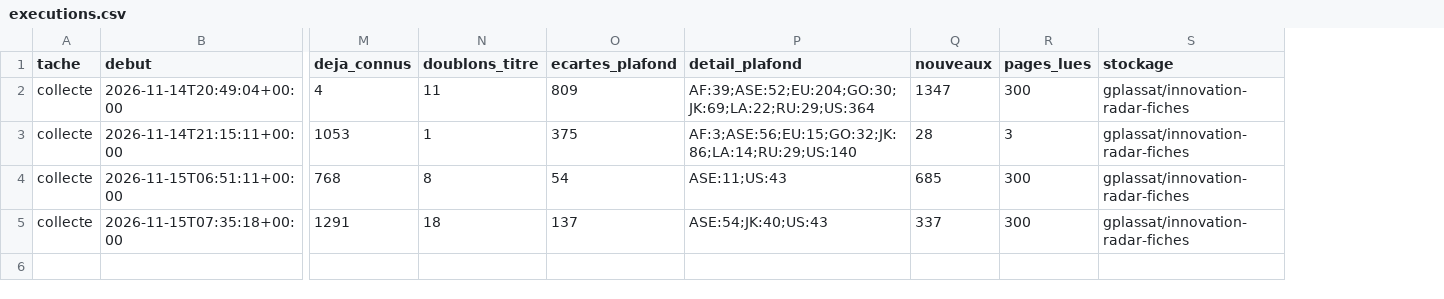
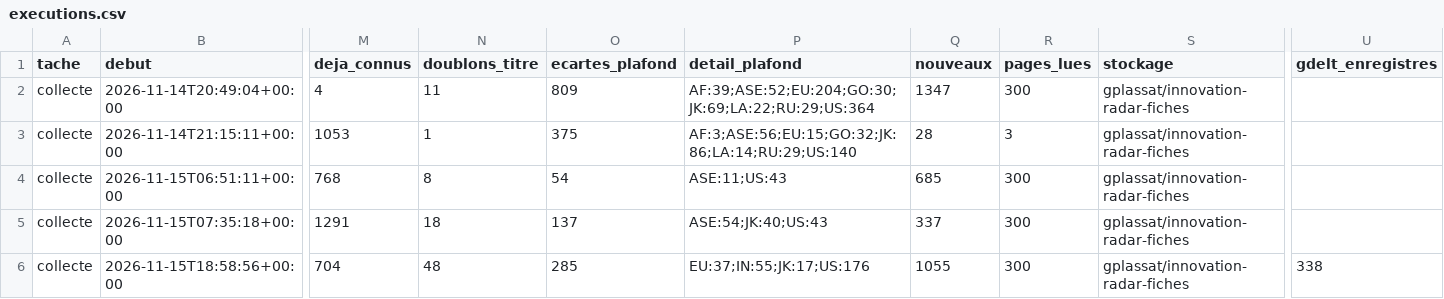
Before and after one commit to GabrielPlassat/tableaubord_innov, a CSV file: journal/executions.csv, drawn as a sheet; only a part is shown, gaps mark what is left out; rows hold the shown columns only; the diff names each change by its address in the sheet, - before the commit and + after, or states it on an @@ line.

```diff
--- a/journal/executions.csv
+++ b/journal/executions.csv
+column U (gdelt_enregistres), empty
+row 6: collecte | 2026-11-15T18:58:56+00:00 | 704 | 48 | 285 | EU:37;IN:55;JK:17;US:176 | 1055 | 300 | gplassat/innovation-radar-fiches | 338
```
Also changed, not shown: journal/collecte_sources.csv, journal/stock_du_mois.csv, 1 other file.
